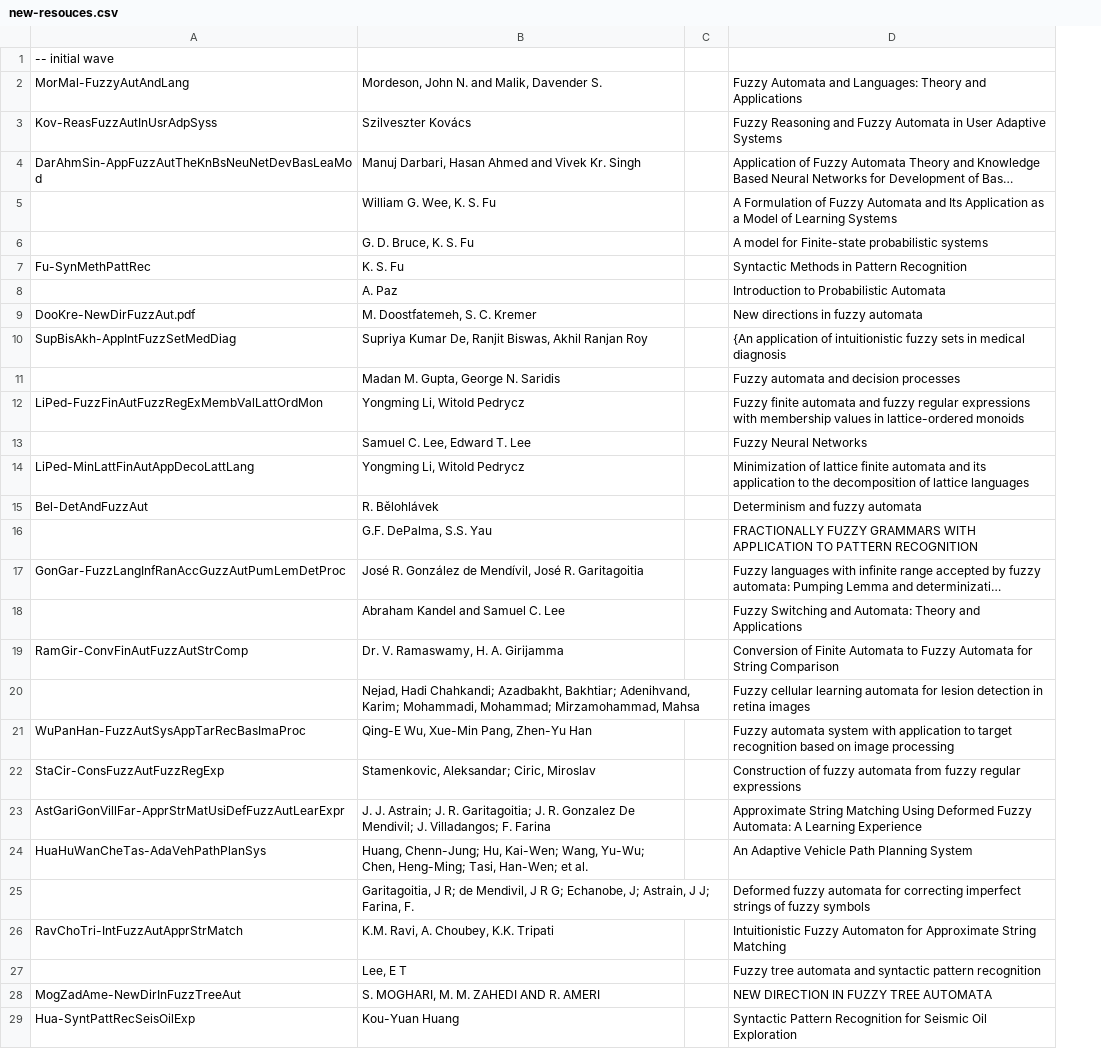
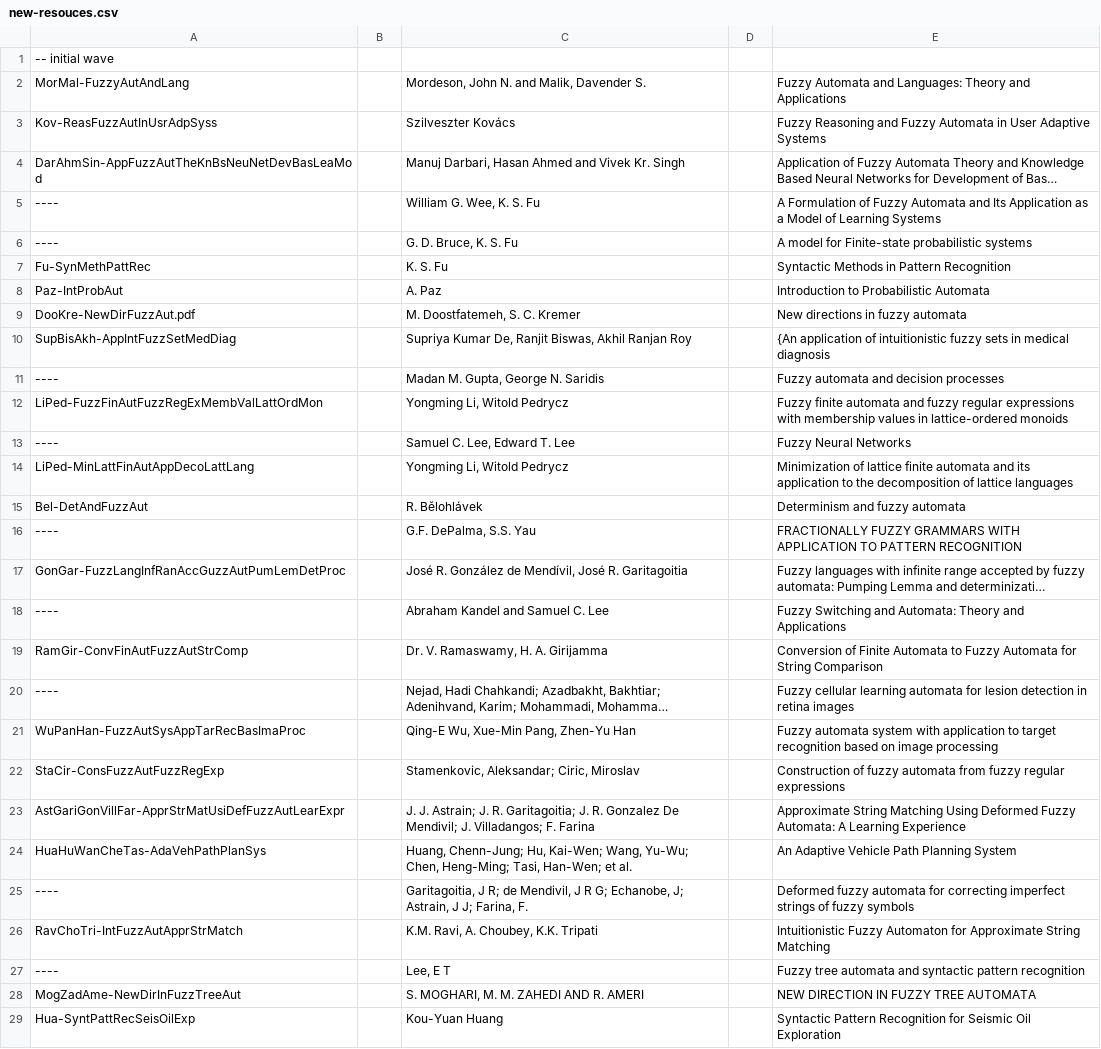
Before and after one commit to Nagarjune1/fap-diplom, a CSV file: theory/new-resouces.csv, drawn as a sheet; only a part is shown; long unchanged cells end in …; the diff covers the shown part only; the diff names each change by its address in the sheet, - before the commit and + after, or states it on an @@ line.

```diff
--- a/theory/new-resouces.csv
+++ b/theory/new-resouces.csv
+column B, empty
-A5:A6: (empty)
+A5:A6: ----
-A8: (empty)
+A8: Paz-IntProbAut
-A11: (empty)
+A11: ----
-A13: (empty)
+A13: ----
-A16: (empty)
+A16: ----
-A18: (empty)
+A18: ----
-A20: (empty)
+A20: ----
-A25: (empty)
+A25: ----
-A27: (empty)
+A27: ----
```
Also changed, not shown: 21 added rows, 3 removed rows and 48 edited cells elsewhere in this file.
